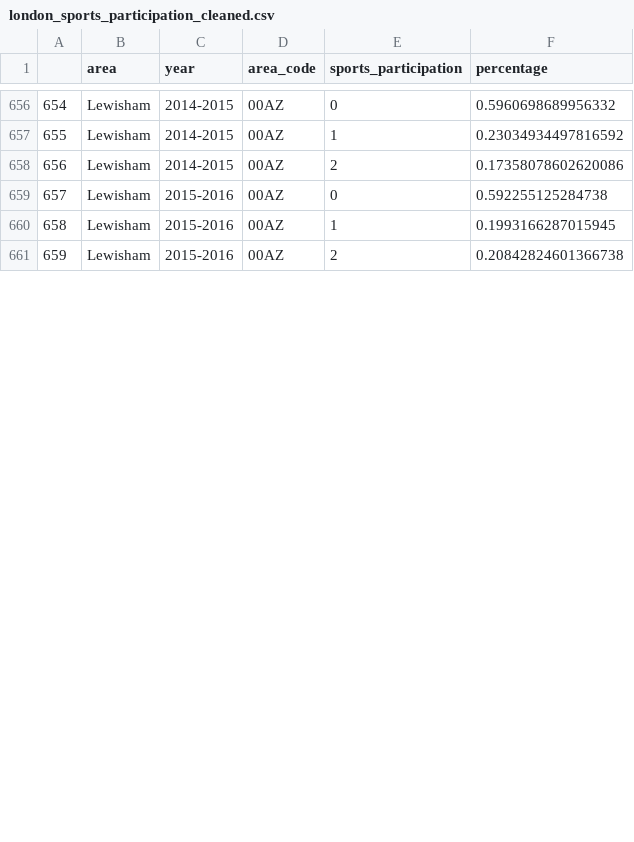
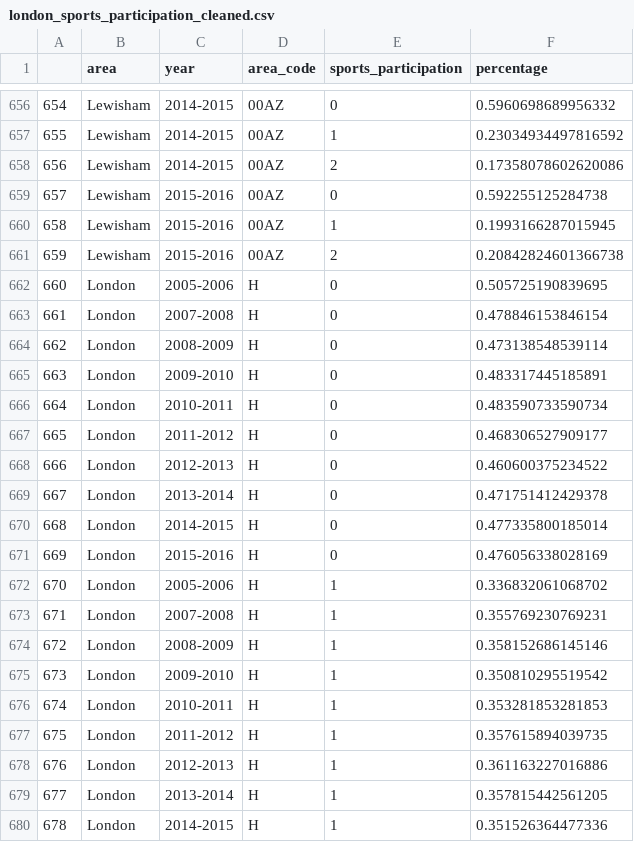
Before and after one commit to srastogi1011/Citadel-Datathon-2020, a CSV file: Sid/london_sports_participation_cleaned.csv, drawn as a sheet; only a part is shown, gaps mark what is left out; the diff covers the shown part only; the diff names each change by its address in the sheet, - before the commit and + after, or states it on an @@ line.

Commit message:
Updated data

```diff
--- a/Sid/london_sports_participation_cleaned.csv
+++ b/Sid/london_sports_participation_cleaned.csv
+row 662: 660 | London | 2005-2006 | H | 0 | 0.505725190839695
+row 663: 661 | London | 2007-2008 | H | 0 | 0.478846153846154
+row 664: 662 | London | 2008-2009 | H | 0 | 0.473138548539114
+row 665: 663 | London | 2009-2010 | H | 0 | 0.483317445185891
+row 666: 664 | London | 2010-2011 | H | 0 | 0.483590733590734
+row 667: 665 | London | 2011-2012 | H | 0 | 0.468306527909177
+row 668: 666 | London | 2012-2013 | H | 0 | 0.460600375234522
+row 669: 667 | London | 2013-2014 | H | 0 | 0.471751412429378
+row 670: 668 | London | 2014-2015 | H | 0 | 0.477335800185014
+row 671: 669 | London | 2015-2016 | H | 0 | 0.476056338028169
+row 672: 670 | London | 2005-2006 | H | 1 | 0.336832061068702
+row 673: 671 | London | 2007-2008 | H | 1 | 0.355769230769231
+row 674: 672 | London | 2008-2009 | H | 1 | 0.358152686145146
+row 675: 673 | London | 2009-2010 | H | 1 | 0.350810295519542
+row 676: 674 | London | 2010-2011 | H | 1 | 0.353281853281853
+row 677: 675 | London | 2011-2012 | H | 1 | 0.357615894039735
+row 678: 676 | London | 2012-2013 | H | 1 | 0.361163227016886
+row 679: 677 | London | 2013-2014 | H | 1 | 0.357815442561205
+row 680: 678 | London | 2014-2015 | H | 1 | 0.351526364477336
```
Also changed, not shown: 11 added rows and row numbers in column A elsewhere in this file, 1 other file.
